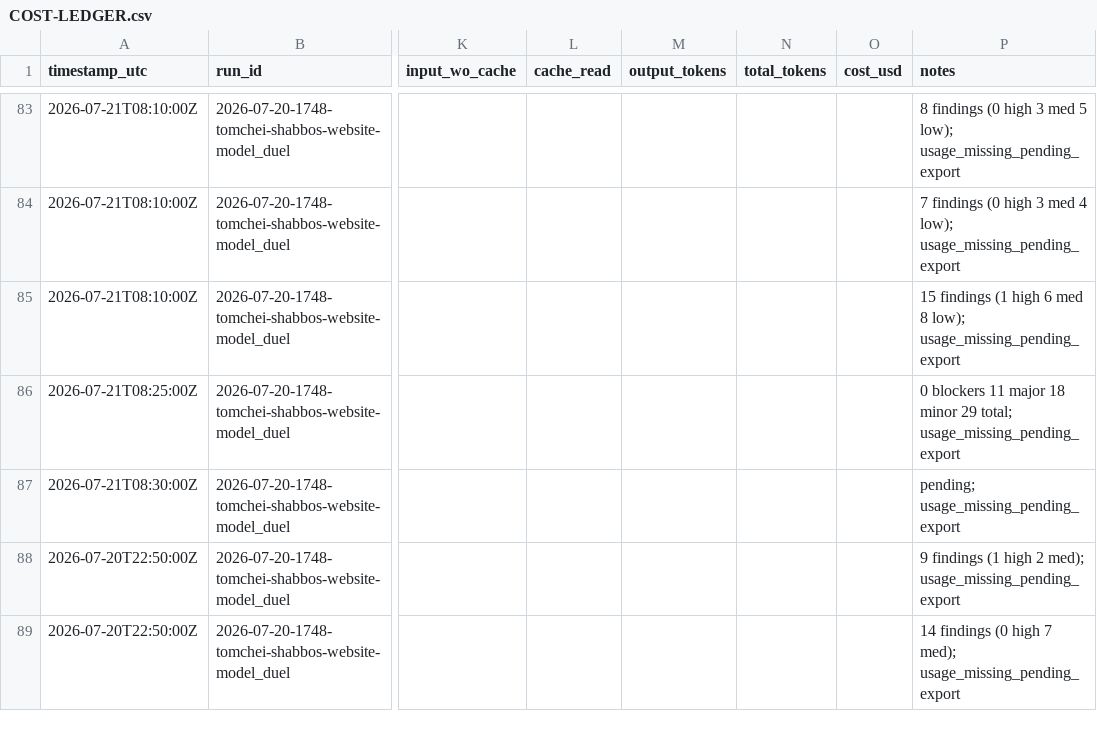
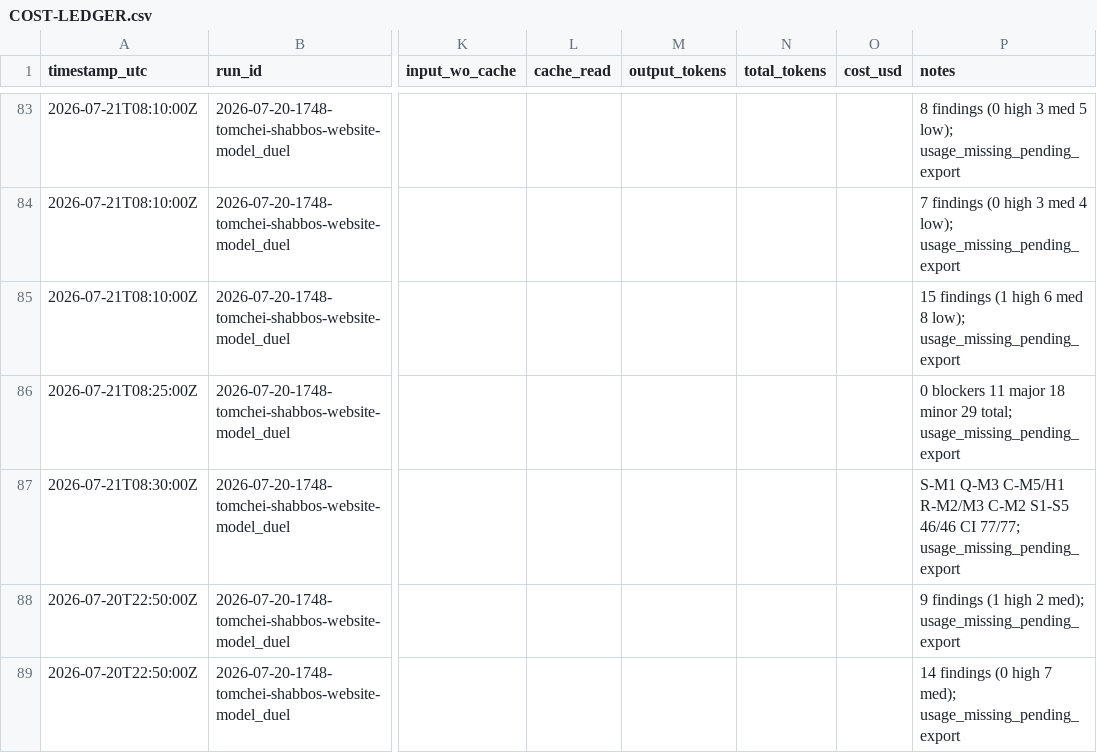
Before and after one commit to mennyg19-cmyk/master-model-duel, a CSV file: runs/2026-07-20-1748-tomchei-shabbos-website-model_duel/results/COST-LEDGER.csv, drawn as a sheet; only a part is shown, gaps mark what is left out; the diff names each change by its address in the sheet, - before the commit and + after, or states it on an @@ line.

Commit message:
Gate arm-02 Test4 P12: 18.0/20, total 47.0/100 — Test 4 complete.

```diff
--- a/runs/2026-07-20-1748-tomchei-shabbos-website-model_duel/results/COST-LEDGER.csv
+++ b/runs/2026-07-20-1748-tomchei-shabbos-website-model_duel/results/COST-LEDGER.csv
-P87 (notes): pending; usage_missing_pending_export
+P87 (notes): S-M1 Q-M3 C-M5/H1 R-M2/M3 C-M2 S1-S5 46/46 CI 77/77; usage_missing_pending_export
```
Also changed, not shown: 12 other files.
